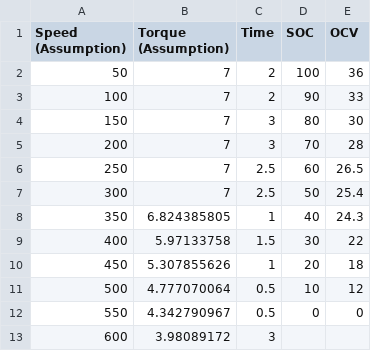
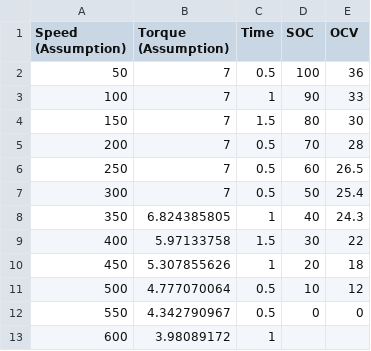
Before and after one commit to Adharsh0001/Fuel_Cell, a CSV file: Fuel Cell Demand Chart.csv, drawn as a sheet.

Commit message:
Add files via upload

```diff
--- a/Fuel Cell Demand Chart.csv
+++ b/Fuel Cell Demand Chart.csv
@@ -1,8 +1,8 @@
 Speed (Assumption),Torque (Assumption),Time,SOC,OCV
-50,7,2,100,36
-100,7,2,90,33
-150,7,3,80,30
-200,7,3,70,28
-250,7,2.5,60,26.5
-300,7,2.5,50,25.4
+50,7,0.5,100,36
+100,7,1,90,33
+150,7,1.5,80,30
+200,7,0.5,70,28
+250,7,0.5,60,26.5
+300,7,0.5,50,25.4
 350,6.824385805,1,40,24.3
@@ -12,2 +12,2 @@ Speed (Assumption),Torque (Assumption),Time,SOC,OCV
 550,4.342790967,0.5,0,0
-600,3.98089172,3,,
+600,3.98089172,1,,
```
